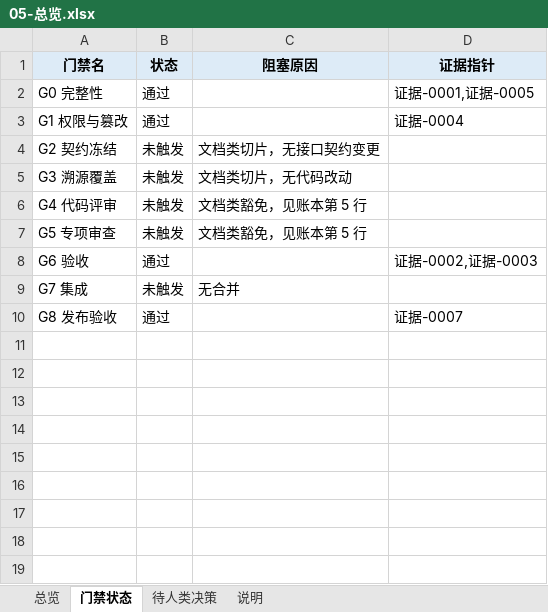
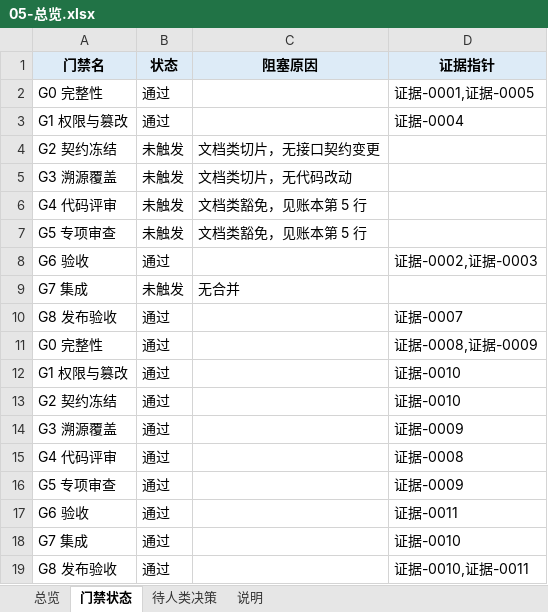
Before and after one commit to CL98K/DCG, an Excel workbook: 协作/05-总览.xlsx, sheet 门禁状态, drawn as a sheet; values as stored, in another font and other column widths than the file's, no borders; the diff names each change by its address in the sheet, - before the commit and + after, or states it on an @@ line.

```diff
--- a/协作/05-总览.xlsx (sheet 门禁状态)
+++ b/协作/05-总览.xlsx (sheet 门禁状态)
+row 11: G0 完整性 | 通过 |  | 证据-0008,证据-0009
+row 12: G1 权限与篡改 | 通过 |  | 证据-0010
+row 13: G2 契约冻结 | 通过 |  | 证据-0010
+row 14: G3 溯源覆盖 | 通过 |  | 证据-0009
+row 15: G4 代码评审 | 通过 |  | 证据-0008
+row 16: G5 专项审查 | 通过 |  | 证据-0009
+row 17: G6 验收 | 通过 |  | 证据-0011
+row 18: G7 集成 | 通过 |  | 证据-0010
+row 19: G8 发布验收 | 通过 |  | 证据-0010,证据-0011
```
Also changed, not shown: sheet 总览, 协作/09-需求契约草稿.xlsx, 协作/25-账本.xlsx, 42 other files.
